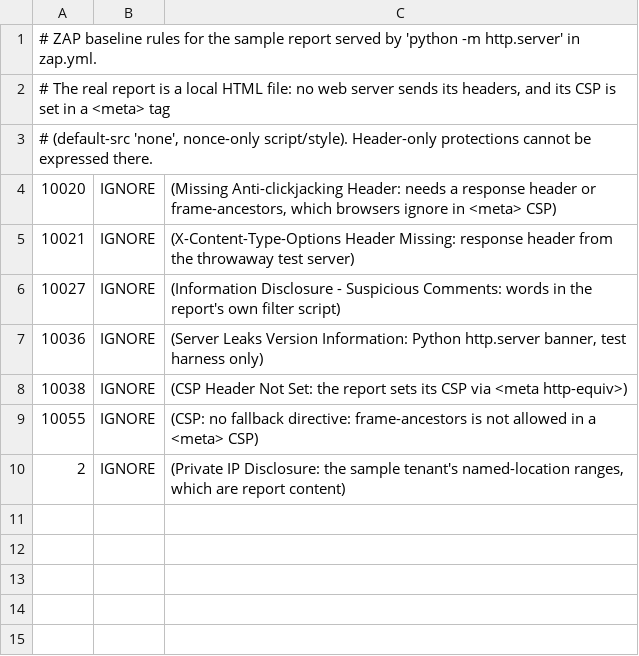
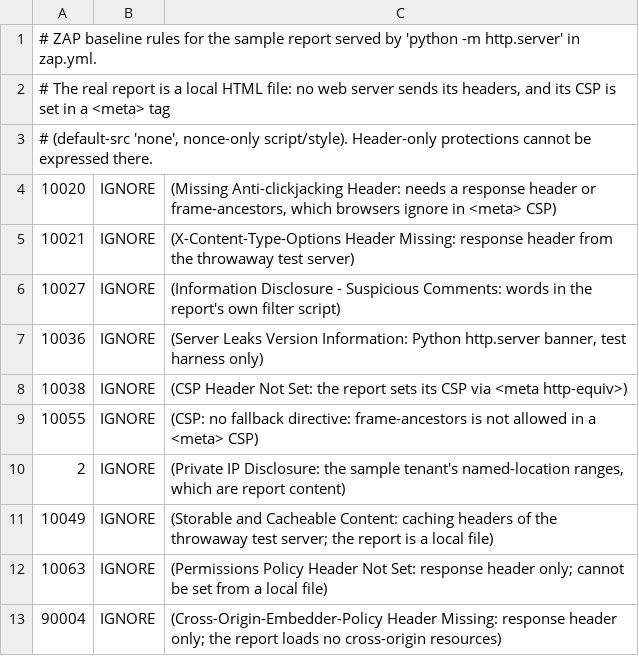
Before and after one commit to cyberjangle101/cybersour-entra-scanner, a TSV file: .zap/rules.tsv, drawn as a sheet.

```diff
--- a/.zap/rules.tsv
+++ b/.zap/rules.tsv
@@ -10 +10,4 @@
 2	IGNORE	(Private IP Disclosure: the sample tenant's named-location ranges, which are report content)
+10049	IGNORE	(Storable and Cacheable Content: caching headers of the throwaway test server; the report is a local file)
+10063	IGNORE	(Permissions Policy Header Not Set: response header only; cannot be set from a local file)
+90004	IGNORE	(Cross-Origin-Embedder-Policy Header Missing: response header only; the report loads no cross-origin resources)
```
Also changed, not shown: 18 other files.
